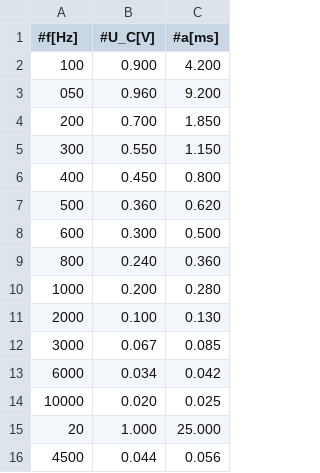
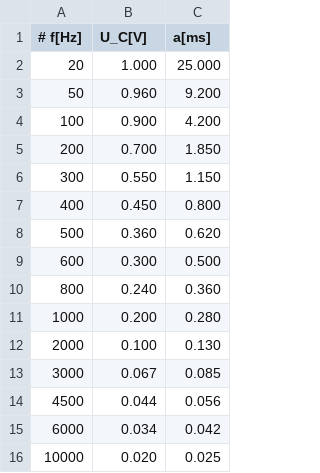
Before and after one commit to NicoJG/Anfaengerpraktikum, a CSV file: V353/data/gemessen.csv, drawn as a sheet.

```diff
--- a/V353/data/gemessen.csv
+++ b/V353/data/gemessen.csv
@@ -1,4 +1,5 @@
-#f[Hz],#U_C[V],#a[ms]
+# f[Hz],U_C[V],a[ms]
+20,1.000,25.000
+50,0.960,9.200
 100,0.900,4.200
-050,0.960,9.200
 200,0.700,1.850
@@ -12,5 +13,4 @@
 3000,0.067,0.085
+4500,0.044,0.056
 6000,0.034,0.042
 10000,0.020,0.025
-20,1.000,25.000
-4500,0.044,0.056
```
Also changed, not shown: 1 other file.
